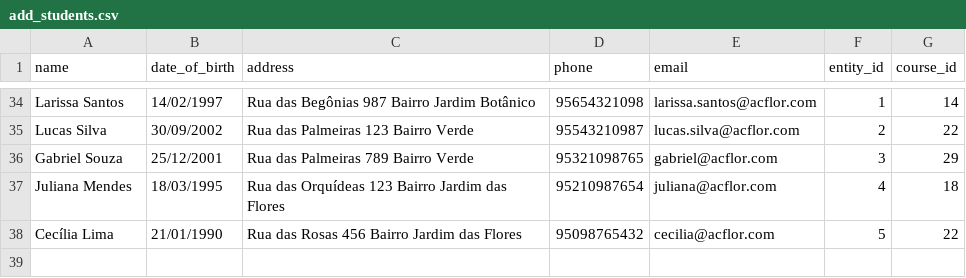
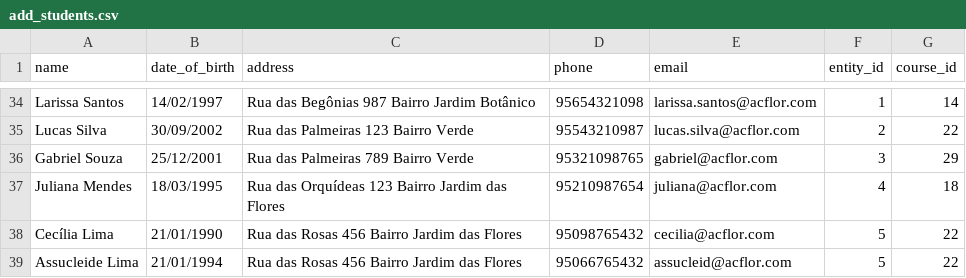
Before and after one commit to EdinhoLopes/acflor, a CSV file: lib/assets/add_students.csv, drawn as a sheet; only a part is shown, gaps mark what is left out.

Commit message:
Alterações feitas no arquivo csv de Students e mudanção da view do index de studentss

```diff
--- a/lib/assets/add_students.csv
+++ b/lib/assets/add_students.csv
@@ -38 +38,2 @@ Juliana Mendes,18/03/1995,Rua das Orquídeas 123 Bairro Jardim das Flores,952109
 Cecília Lima,21/01/1990,Rua das Rosas 456 Bairro Jardim das Flores,95098765432,cecilia@acflor.com,5,22
+Assucleide Lima,21/01/1994,Rua das Rosas 456 Bairro Jardim das Flores,95066765432,assucleid@acflor.com,5,22
```
